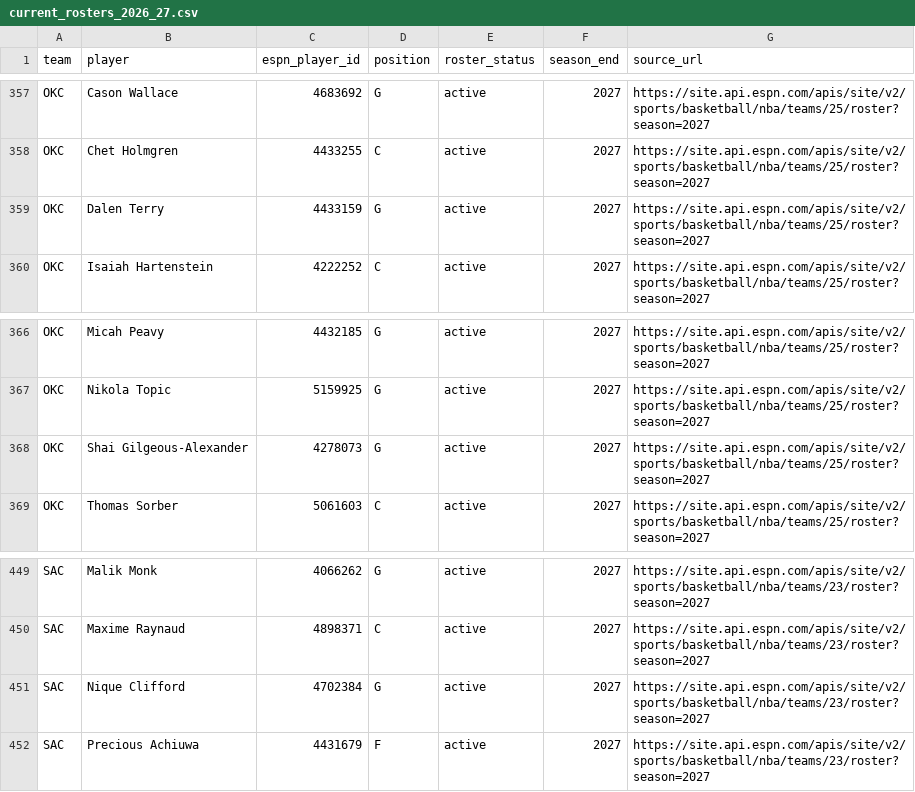
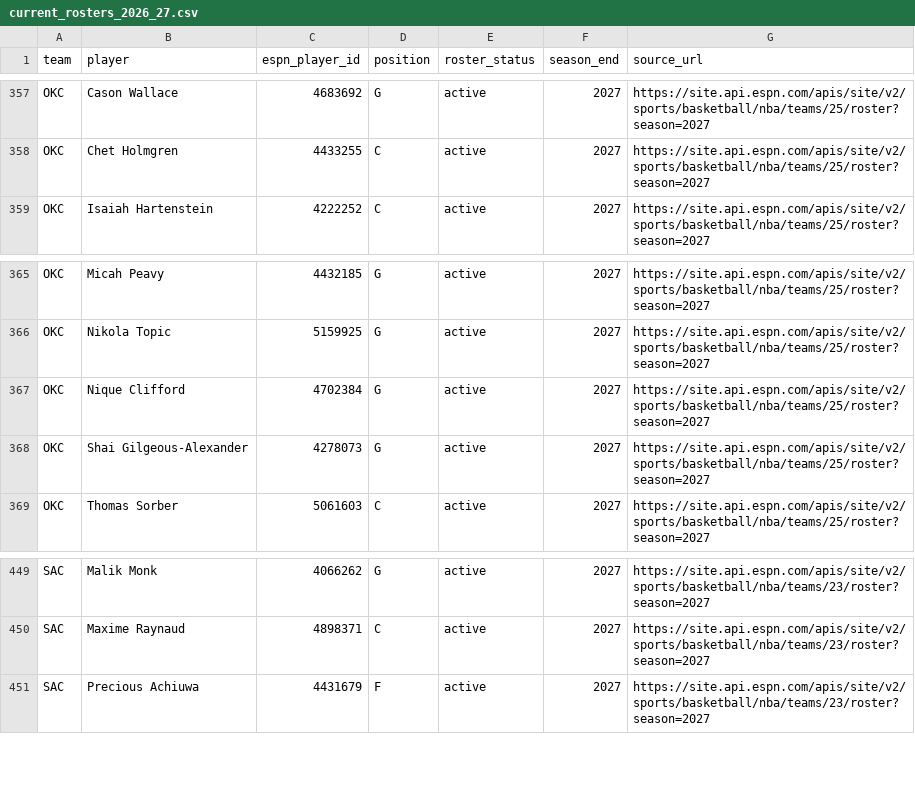
Before and after one commit to serocky/nba-props-alerts, a CSV file: data/current_rosters_2026_27.csv, drawn as a sheet; only a part is shown, gaps mark what is left out.

Commit message:
Update verified 2026-27 NBA rosters [skip ci]

```diff
--- a/data/current_rosters_2026_27.csv
+++ b/data/current_rosters_2026_27.csv
@@ -358,3 +358,2 @@ OKC,Cason Wallace,4683692,G,active,2027,https://site.api.espn.com/apis/site/v2/s
 OKC,Chet Holmgren,4433255,C,active,2027,https://site.api.espn.com/apis/site/v2/sports/basketball/nba/teams/25/roster?season=2027
-OKC,Dalen Terry,4433159,G,active,2027,https://site.api.espn.com/apis/site/v2/sports/basketball/nba/teams/25/roster?season=2027
 OKC,Isaiah Hartenstein,4222252,C,active,2027,https://site.api.espn.com/apis/site/v2/sports/basketball/nba/teams/25/roster?season=2027
@@ -367,2 +366,3 @@ OKC,Micah Peavy,4432185,G,active,2027,https://site.api.espn.com/apis/site/v2/spo
 OKC,Nikola Topic,5159925,G,active,2027,https://site.api.espn.com/apis/site/v2/sports/basketball/nba/teams/25/roster?season=2027
+OKC,Nique Clifford,4702384,G,active,2027,https://site.api.espn.com/apis/site/v2/sports/basketball/nba/teams/25/roster?season=2027
 OKC,Shai Gilgeous-Alexander,4278073,G,active,2027,https://site.api.espn.com/apis/site/v2/sports/basketball/nba/teams/25/roster?season=2027
@@ -450,3 +450,2 @@ SAC,Malik Monk,4066262,G,active,2027,https://site.api.espn.com/apis/site/v2/spor
 SAC,Maxime Raynaud,4898371,C,active,2027,https://site.api.espn.com/apis/site/v2/sports/basketball/nba/teams/23/roster?season=2027
-SAC,Nique Clifford,4702384,G,active,2027,https://site.api.espn.com/apis/site/v2/sports/basketball/nba/teams/23/roster?season=2027
 SAC,Precious Achiuwa,4431679,F,active,2027,https://site.api.espn.com/apis/site/v2/sports/basketball/nba/teams/23/roster?season=2027
```
Also changed, not shown: data/roster_comparison_2026_27.csv, 1 other file.
